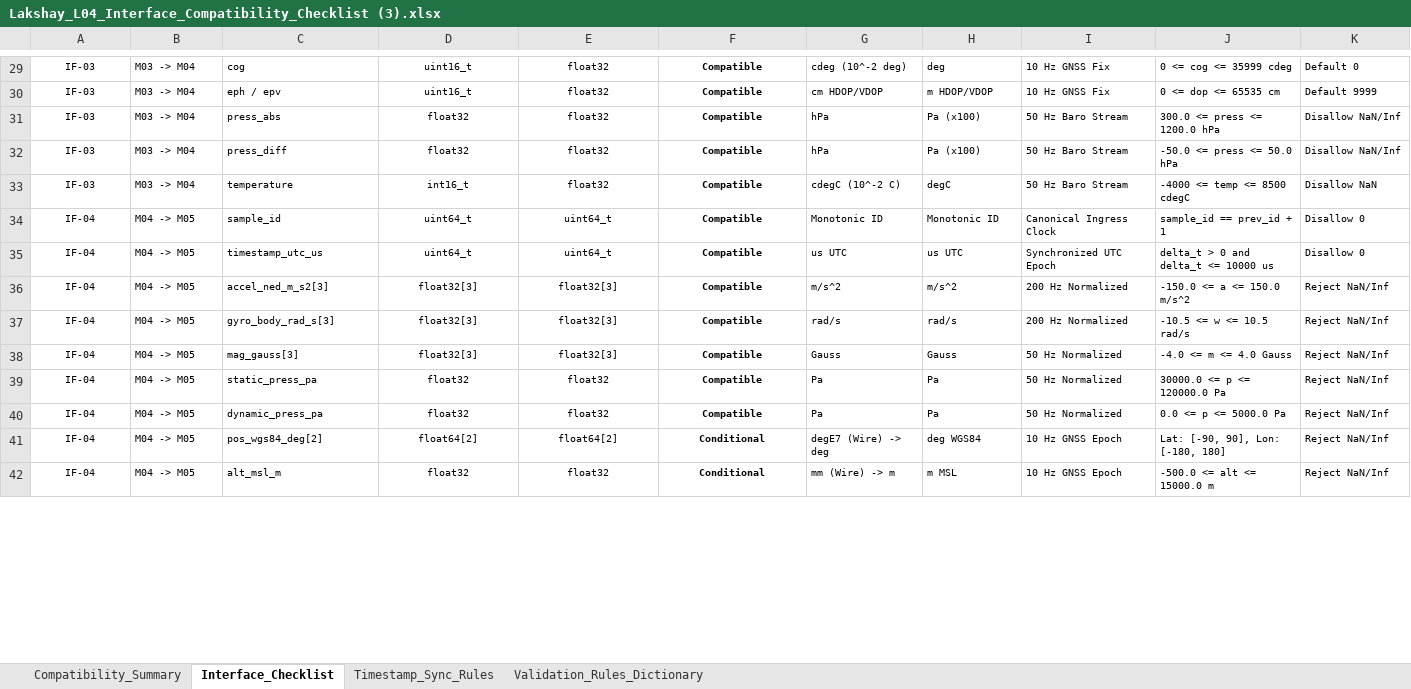
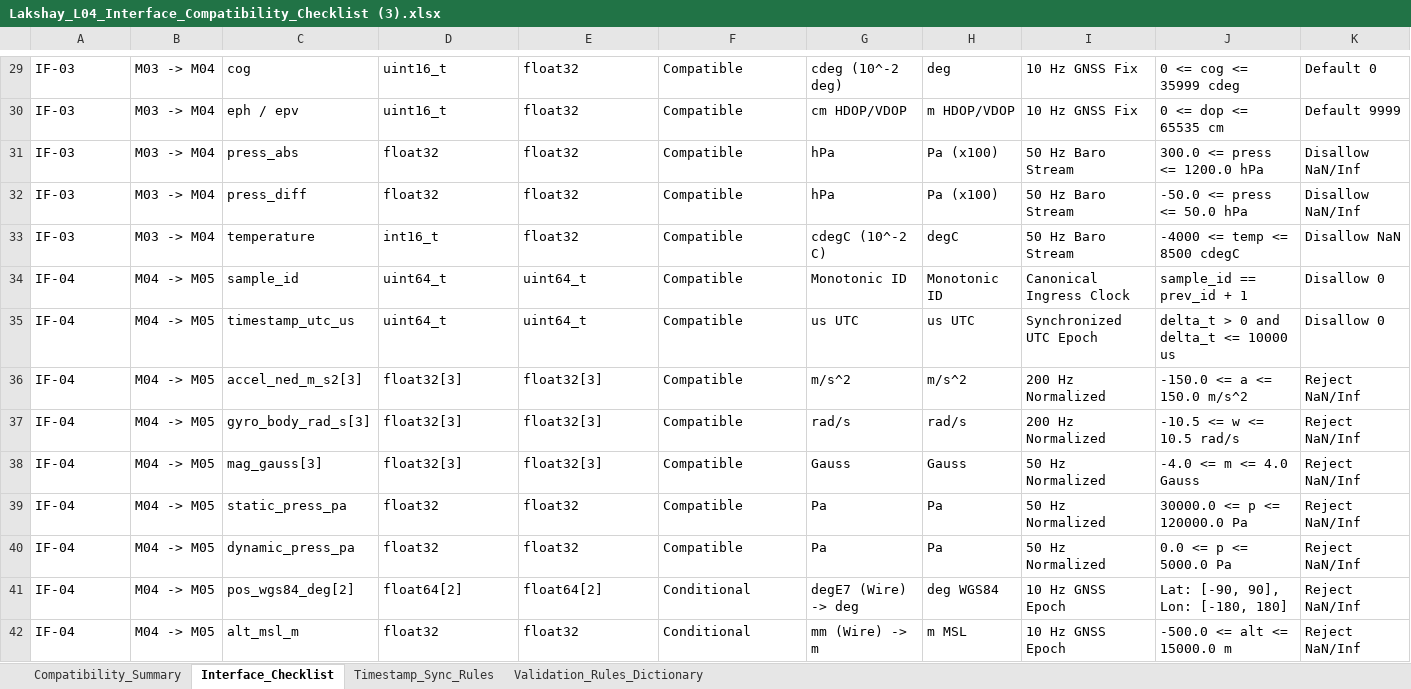
Before and after one commit to rajputlakshu220-ship-it/RE-T1, an Excel workbook: Day-2/Lakshay_L04_Interface_Compatibility_Checklist (3).xlsx, sheet Interface_Checklist, drawn as a sheet; only a part is shown, gaps mark what is left out; values as stored, in another font and other column widths than the file's, no borders; the diff covers the shown part only; the diff names each change by its address in the sheet, - before the commit and + after, or states it on an @@ line.

```diff
--- a/Day-2/Lakshay_L04_Interface_Compatibility_Checklist (3).xlsx (sheet Interface_Checklist)
+++ b/Day-2/Lakshay_L04_Interface_Compatibility_Checklist (3).xlsx (sheet Interface_Checklist)
-A29:A42 alignment: center
+A29:A42 alignment: left
@@ A29:K42 text size: larger @@
-D29:F42 alignment: center
+D29:F42 alignment: left
-F29:F42 bold: on
+F29:F42 bold: off
```
Also changed, not shown: cell formats elsewhere in this sheet, sheet Validation_Rules_Dictionary, sheet Timestamp_Sync_Rules, sheet Compatibility_Summary, formulas that keep their value, charts or pictures.
